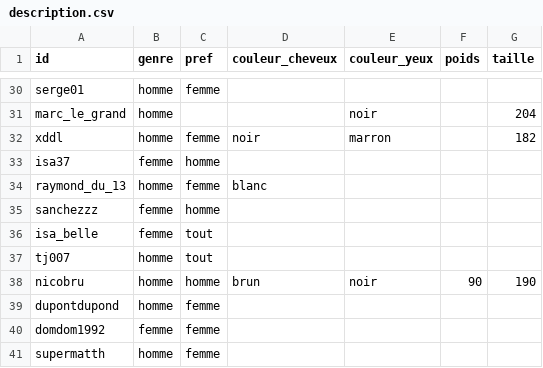
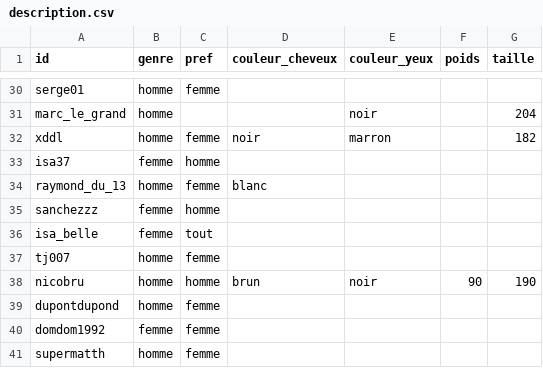
Before and after one commit to yapudpill/Le-big-match, a CSV file: data/description.csv, drawn as a sheet; only a part is shown, gaps mark what is left out.

```diff
--- a/data/description.csv
+++ b/data/description.csv
@@ -36,3 +36,3 @@ id,genre,pref,couleur_cheveux,couleur_yeux,poids,taille
 "isa_belle","femme","tout",,,,
-"tj007","homme","tout",,,,
+"tj007","homme","femme",,,,
 "nicobru","homme","homme","brun","noir",90,190
```
Also changed, not shown: 2 other files.
